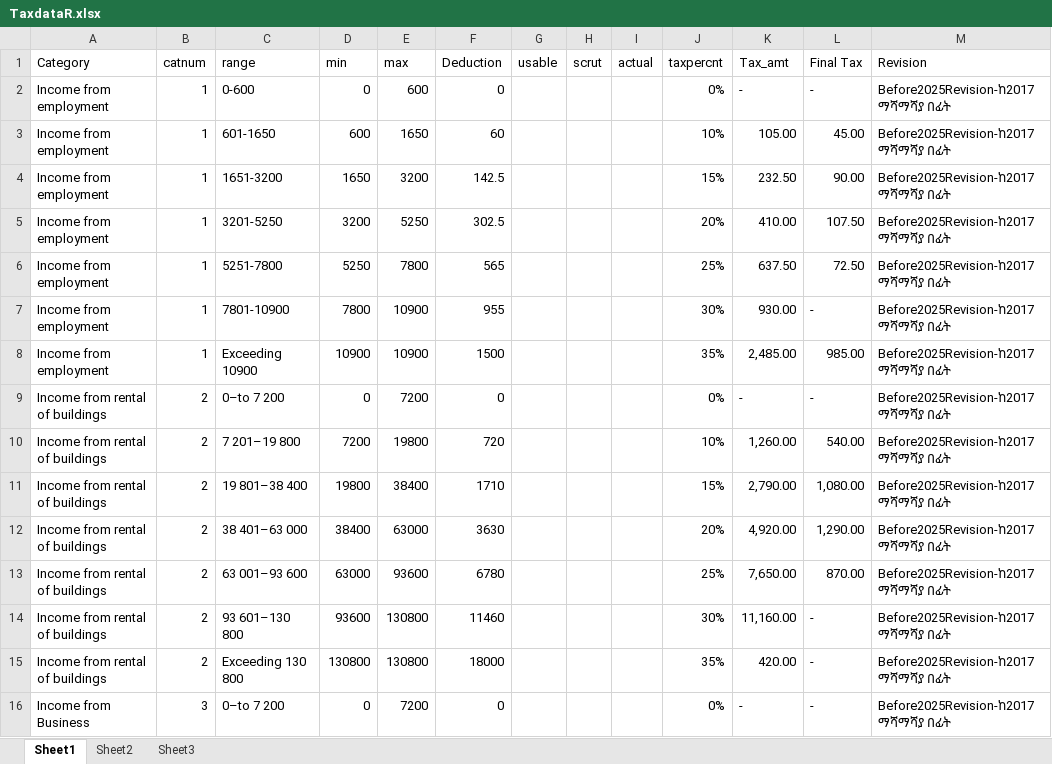
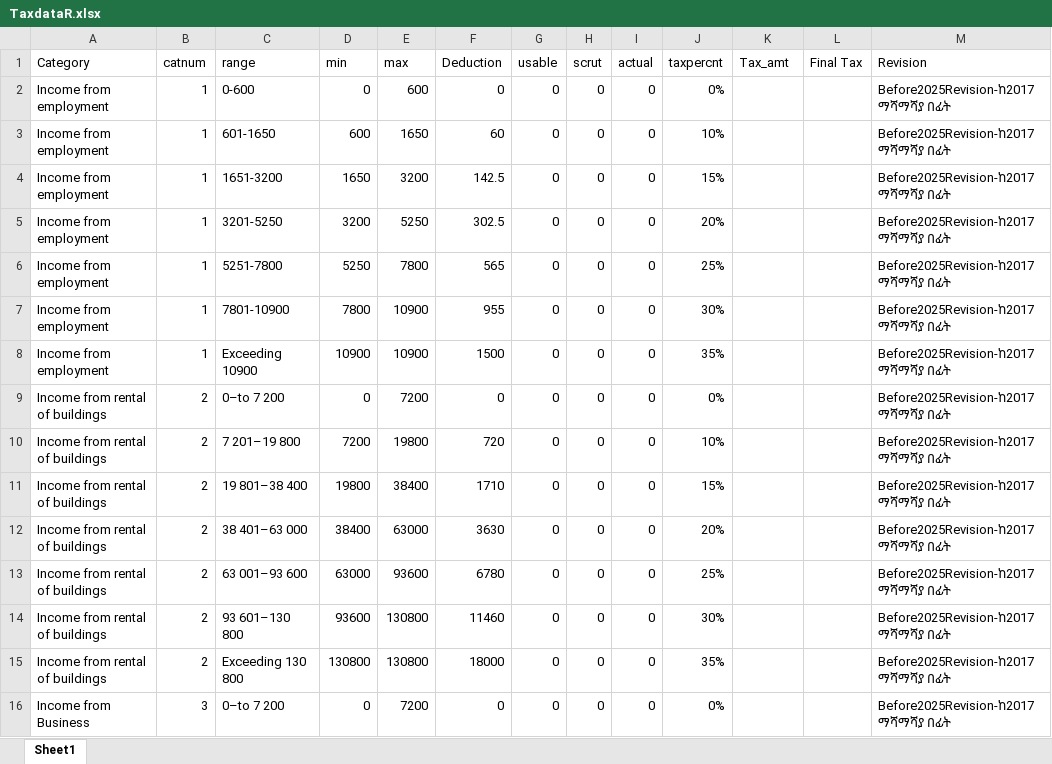
Before and after one commit to MBgit2025/ygibir_app, an Excel workbook: TaxdataR.xlsx, sheet Sheet1, drawn as a sheet; only a part is shown; values as stored, in another font and other column widths than the file's, no cell formats; the diff covers the shown part only; the diff names each change by its address in the sheet, - before the commit and + after, or states it on an @@ line.

```diff
--- a/TaxdataR.xlsx (sheet Sheet1)
+++ b/TaxdataR.xlsx (sheet Sheet1)
-sheet tab: Sheet2
-sheet tab: Sheet3
-G2:G16 (usable): (empty)
+G2:G16 (usable): 0
-H2:H16 (scrut): (empty)
+H2:H16 (scrut): 0
-I2:I16 (actual): (empty)
+I2:I16 (actual): 0
-K2 (Tax_amt): -
+K2 (Tax_amt): (empty)
-L2 (Final Tax): -
+L2 (Final Tax): (empty)
-K3 (Tax_amt): 105.00
+K3 (Tax_amt): (empty)
-L3 (Final Tax): 45.00
+L3 (Final Tax): (empty)
-K4 (Tax_amt): 232.50
+K4 (Tax_amt): (empty)
-L4 (Final Tax): 90.00
+L4 (Final Tax): (empty)
-K5 (Tax_amt): 410.00
+K5 (Tax_amt): (empty)
-L5 (Final Tax): 107.50
+L5 (Final Tax): (empty)
-K6 (Tax_amt): 637.50
+K6 (Tax_amt): (empty)
-L6 (Final Tax): 72.50
+L6 (Final Tax): (empty)
-K7 (Tax_amt): 930.00
+K7 (Tax_amt): (empty)
-L7 (Final Tax): -
+L7 (Final Tax): (empty)
-K8 (Tax_amt): 2,485.00
+K8 (Tax_amt): (empty)
-L8 (Final Tax): 985.00
+L8 (Final Tax): (empty)
-K9 (Tax_amt): -
+K9 (Tax_amt): (empty)
-L9 (Final Tax): -
+L9 (Final Tax): (empty)
-K10 (Tax_amt): 1,260.00
+K10 (Tax_amt): (empty)
-L10 (Final Tax): 540.00
+L10 (Final Tax): (empty)
-K11 (Tax_amt): 2,790.00
+K11 (Tax_amt): (empty)
-L11 (Final Tax): 1,080.00
+L11 (Final Tax): (empty)
-K12 (Tax_amt): 4,920.00
+K12 (Tax_amt): (empty)
-L12 (Final Tax): 1,290.00
+L12 (Final Tax): (empty)
-K13 (Tax_amt): 7,650.00
+K13 (Tax_amt): (empty)
-L13 (Final Tax): 870.00
+L13 (Final Tax): (empty)
-K14 (Tax_amt): 11,160.00
+K14 (Tax_amt): (empty)
-L14:L16 (Final Tax): -
+L14:L16 (Final Tax): (empty)
-K15 (Tax_amt): 420.00
+K15 (Tax_amt): (empty)
-K16 (Tax_amt): -
+K16 (Tax_amt): (empty)
```
Also changed, not shown: 227 edited cells elsewhere in this sheet, cell formats, 5 other files.
